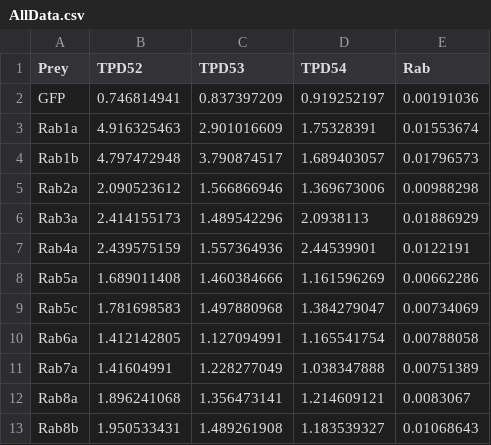
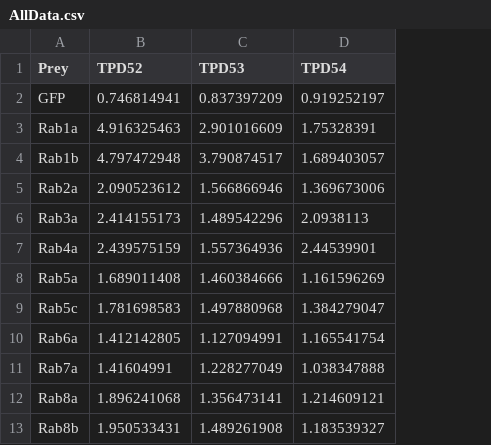
Before and after one commit to quantixed/p054p031, a CSV file: R/heatmap_figure/Data/AllData.csv, drawn as a sheet; only a part is shown; the diff names each change by its address in the sheet, - before the commit and + after, or states it on an @@ line.

Commit message:
TPD only heatmap

```diff
--- a/R/heatmap_figure/Data/AllData.csv
+++ b/R/heatmap_figure/Data/AllData.csv
-column E (Rab), rows 2-13: 0.00191036 | 0.01553674 | 0.01796573 | 0.00988298 | 0.01886929 | 0.0122191 | 0.00662286 | 0.00734069 | 0.00788058 | 0.00751389 | 0.0083067 | 0.01068643
```
Also changed, not shown: 1 other file.
